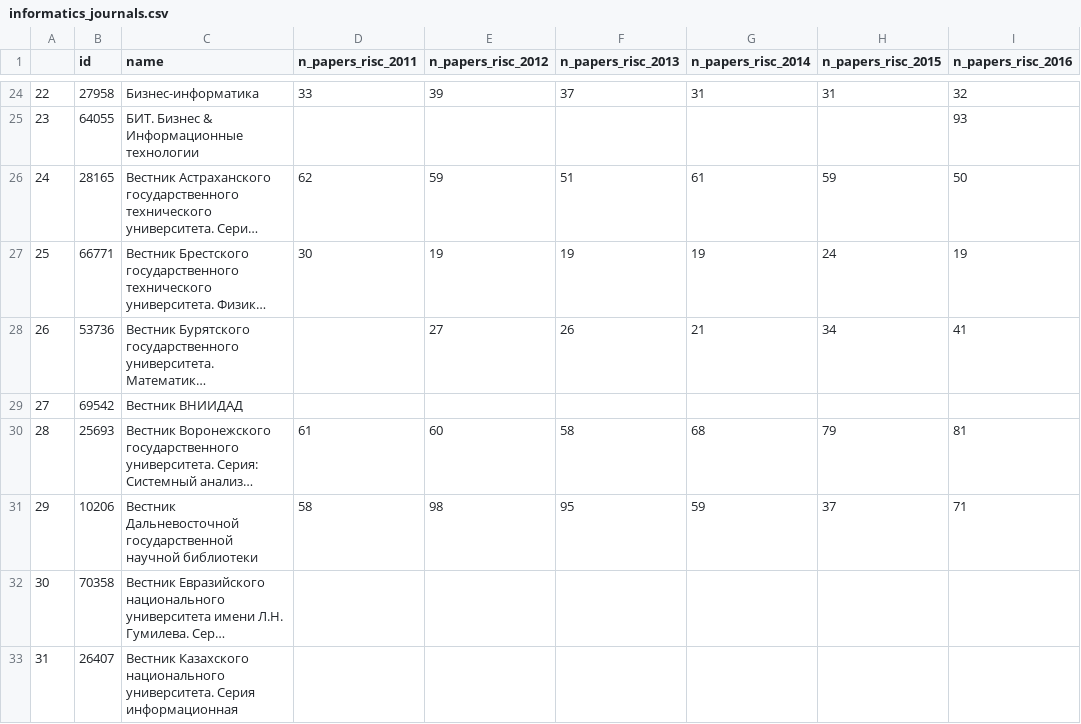
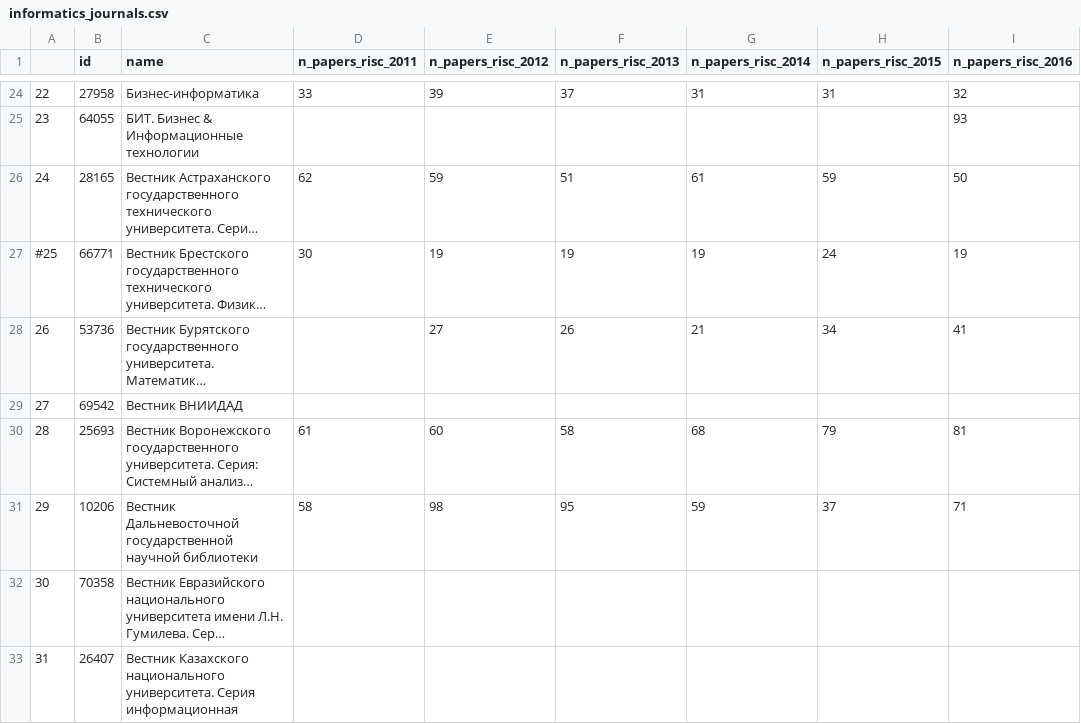
Before and after one commit to EliasPotapov/EU_task, a CSV file: informatics_journals.csv, drawn as a sheet; only a part is shown, gaps mark what is left out; long unchanged cells end in …; the diff names each change by its address in the sheet, - before the commit and + after, or states it on an @@ line.

Commit message:
Update informatics_journals.csv

```diff
--- a/informatics_journals.csv
+++ b/informatics_journals.csv
-A27: 25
+A27: #25
```
